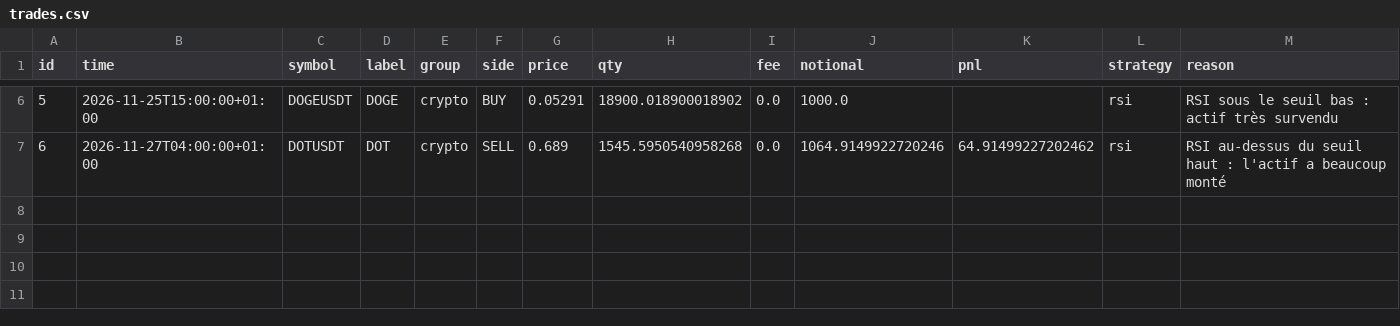
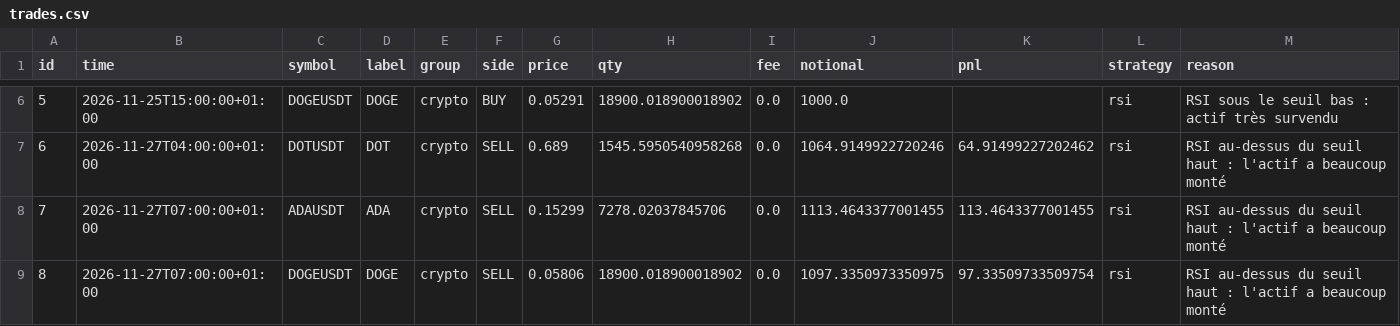
Before and after one commit to lonogeneral3-ops/paper-trading-bot, a CSV file: data/trades.csv, drawn as a sheet; only a part is shown, gaps mark what is left out.

```diff
--- a/data/trades.csv
+++ b/data/trades.csv
@@ -7 +7,3 @@ id,time,symbol,label,group,side,price,qty,fee,notional,pnl,strategy,reason
 6,2026-11-27T04:00:00+01:00,DOTUSDT,DOT,crypto,SELL,0.689,1545.5950540958268,0.0,1064.9149922720246,64.91499227202462,rsi,RSI au-dessus du seuil haut : l'actif a beaucoup monté
+7,2026-11-27T07:00:00+01:00,ADAUSDT,ADA,crypto,SELL,0.15299,7278.02037845706,0.0,1113.4643377001455,113.4643377001455,rsi,RSI au-dessus du seuil haut : l'actif a beaucoup monté
+8,2026-11-27T07:00:00+01:00,DOGEUSDT,DOGE,crypto,SELL,0.05806,18900.018900018902,0.0,1097.3350973350975,97.33509733509754,rsi,RSI au-dessus du seuil haut : l'actif a beaucoup monté
```
Also changed, not shown: data/equity.csv, 2 other files.
